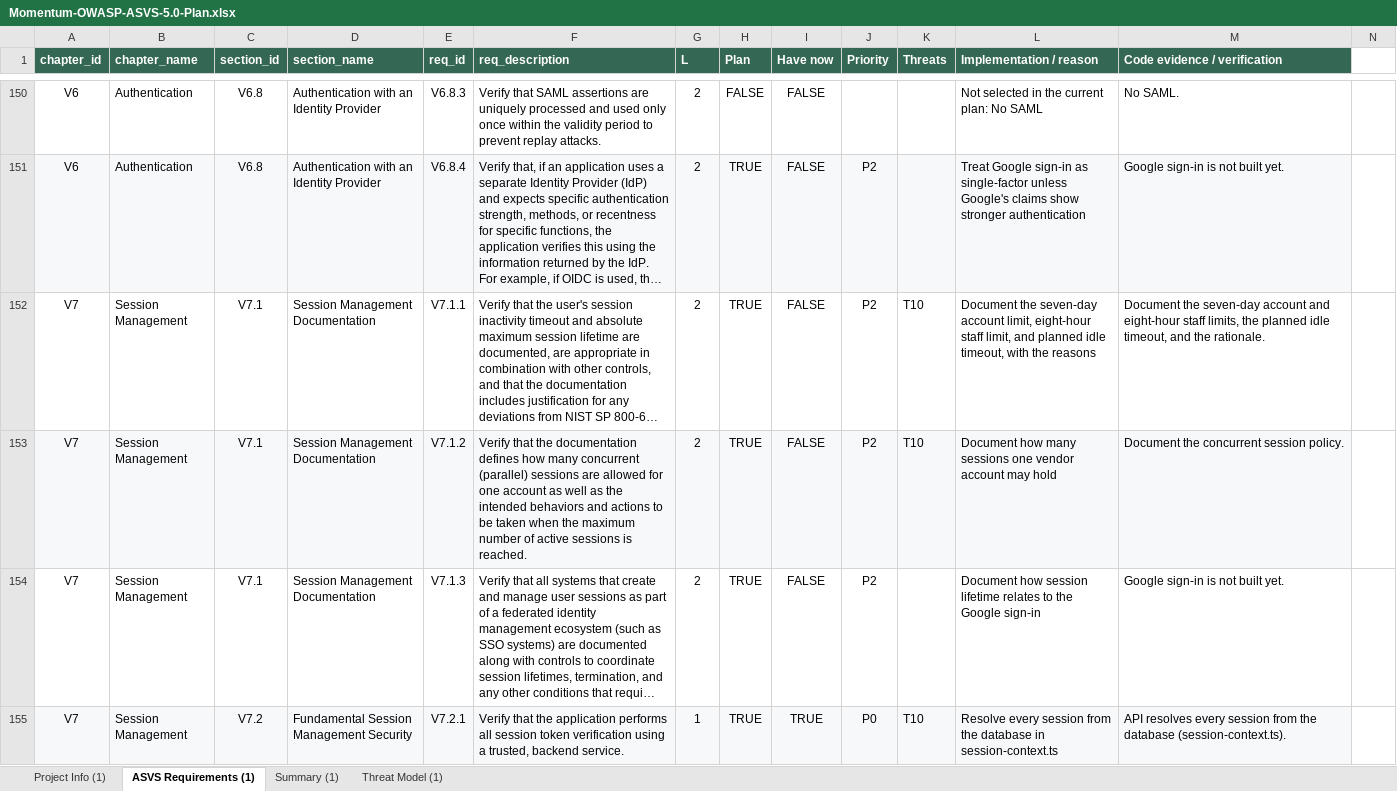
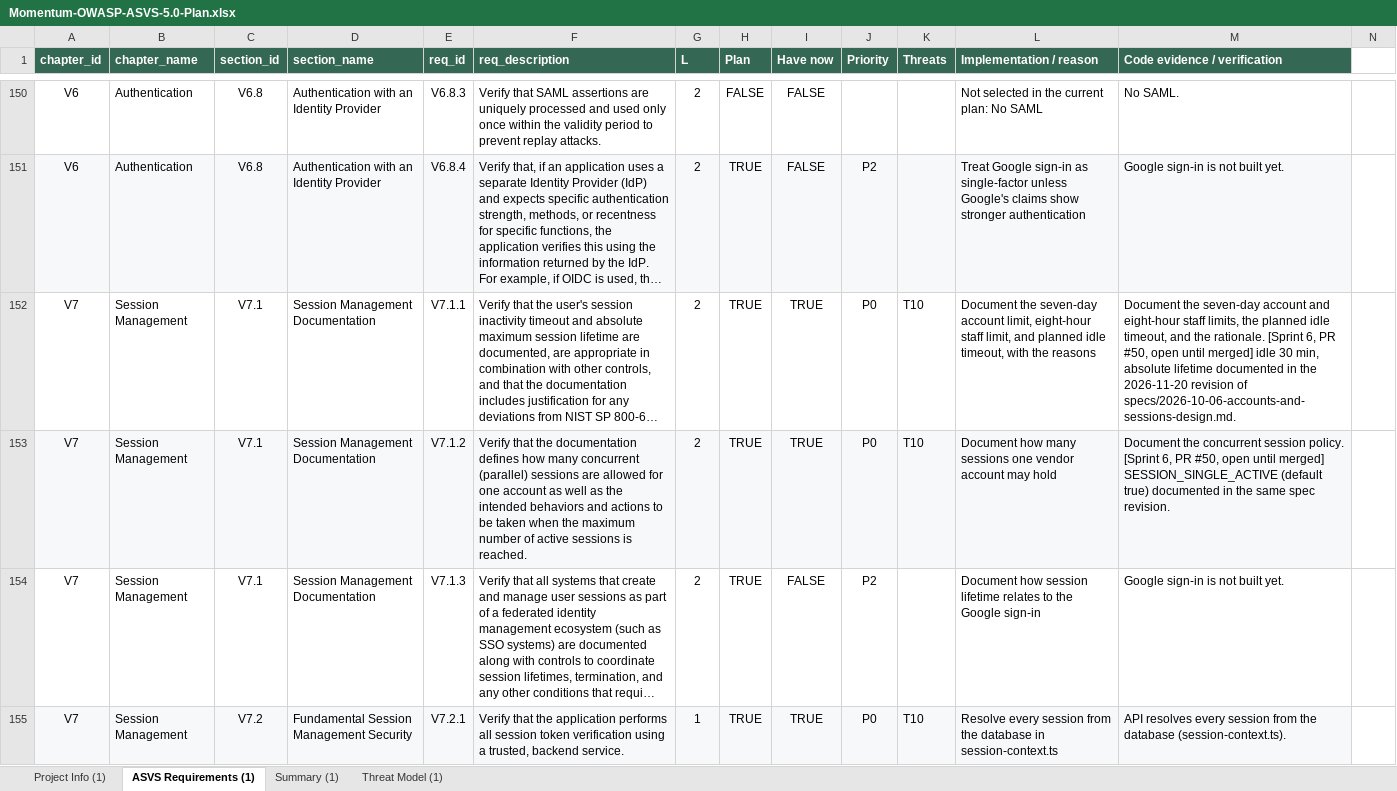
Before and after one commit to TORMomentum/Momentum, an Excel workbook: docs/security/Momentum-OWASP-ASVS-5.0-Plan.xlsx, sheet ASVS Requirements (1), drawn as a sheet; only a part is shown, gaps mark what is left out; long unchanged cells end in …; values as stored, in another font and other column widths than the file's, no borders; charts and pictures not drawn; the diff covers the shown part only; the diff names each change by its address in the sheet, - before the commit and + after, or states it on an @@ line.

```diff
--- a/docs/security/Momentum-OWASP-ASVS-5.0-Plan.xlsx (sheet ASVS Requirements (1))
+++ b/docs/security/Momentum-OWASP-ASVS-5.0-Plan.xlsx (sheet ASVS Requirements (1))
-I152:I153 (Have now): FALSE
+I152:I153 (Have now): TRUE
-J152:J153 (Priority): P2
+J152:J153 (Priority): P0
-M152 (Code evidence / verification): …the rationale.
+M152 (Code evidence / verification): …the rationale. [Sprint 6, PR #50, open until merged] idle 30 min, absolute lifetime documented in the 2026-11-20 revision of specs/2026-10-06-accounts-and-sessions-design.md.
-M153 (Code evidence / verification): …session policy.
+M153 (Code evidence / verification): …session policy. [Sprint 6, PR #50, open until merged] SESSION_SINGLE_ACTIVE (default true) documented in the same spec revision.
```
Also changed, not shown: 66 edited cells elsewhere in this sheet, sheet Summary (1), sheet Threat Model (1), charts or pictures.
